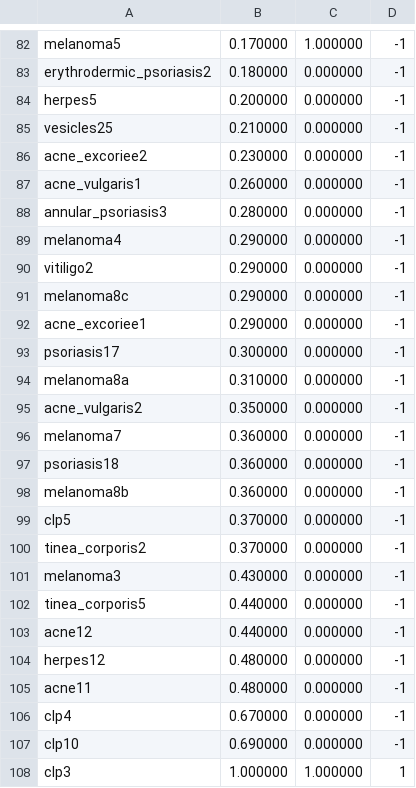
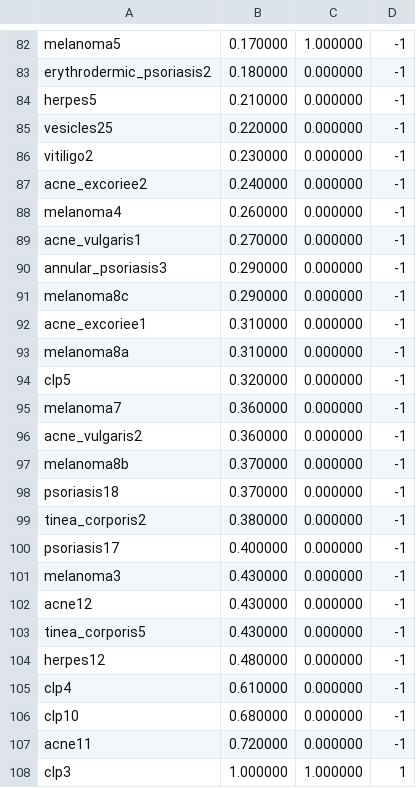
Before and after one commit to theunknowner/WebDerm, a CSV file: WebDerm/clp3-ListOfMatches.csv, drawn as a sheet; only a part is shown, gaps mark what is left out; the diff covers the shown part only.

```diff
--- a/WebDerm/clp3-ListOfMatches.csv
+++ b/WebDerm/clp3-ListOfMatches.csv
@@ -83,26 +83,26 @@ melanoma5,0.170000,1.000000,-1
 erythrodermic_psoriasis2,0.180000,0.000000,-1
-herpes5,0.200000,0.000000,-1
-vesicles25,0.210000,0.000000,-1
-acne_excoriee2,0.230000,0.000000,-1
-acne_vulgaris1,0.260000,0.000000,-1
-annular_psoriasis3,0.280000,0.000000,-1
-melanoma4,0.290000,0.000000,-1
-vitiligo2,0.290000,0.000000,-1
+herpes5,0.210000,0.000000,-1
+vesicles25,0.220000,0.000000,-1
+vitiligo2,0.230000,0.000000,-1
+acne_excoriee2,0.240000,0.000000,-1
+melanoma4,0.260000,0.000000,-1
+acne_vulgaris1,0.270000,0.000000,-1
+annular_psoriasis3,0.290000,0.000000,-1
 melanoma8c,0.290000,0.000000,-1
-acne_excoriee1,0.290000,0.000000,-1
-psoriasis17,0.300000,0.000000,-1
+acne_excoriee1,0.310000,0.000000,-1
 melanoma8a,0.310000,0.000000,-1
-acne_vulgaris2,0.350000,0.000000,-1
+clp5,0.320000,0.000000,-1
 melanoma7,0.360000,0.000000,-1
-psoriasis18,0.360000,0.000000,-1
-melanoma8b,0.360000,0.000000,-1
-clp5,0.370000,0.000000,-1
-tinea_corporis2,0.370000,0.000000,-1
+acne_vulgaris2,0.360000,0.000000,-1
+melanoma8b,0.370000,0.000000,-1
+psoriasis18,0.370000,0.000000,-1
+tinea_corporis2,0.380000,0.000000,-1
+psoriasis17,0.400000,0.000000,-1
 melanoma3,0.430000,0.000000,-1
-tinea_corporis5,0.440000,0.000000,-1
-acne12,0.440000,0.000000,-1
+acne12,0.430000,0.000000,-1
+tinea_corporis5,0.430000,0.000000,-1
 herpes12,0.480000,0.000000,-1
-acne11,0.480000,0.000000,-1
-clp4,0.670000,0.000000,-1
-clp10,0.690000,0.000000,-1
+clp4,0.610000,0.000000,-1
+clp10,0.680000,0.000000,-1
+acne11,0.720000,0.000000,-1
 clp3,1.000000,1.000000,1
```
Also changed, not shown: 13 added rows, 13 removed rows, 12 moved rows and 12 edited cells elsewhere in this file, WebDerm/clp3-ListOfMatchesAA.csv, WebDerm/lph15-ListOfMatches.csv, 31 other files.
